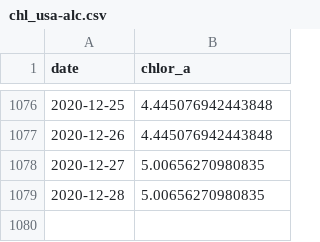
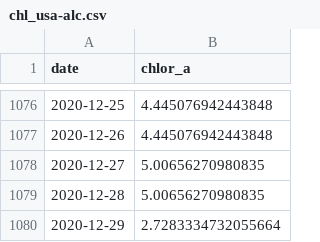
Before and after one commit to marinebon/p2p, a CSV file: data/chl/chl_usa-alc.csv, drawn as a sheet; only a part is shown, gaps mark what is left out.

```diff
--- a/data/chl/chl_usa-alc.csv
+++ b/data/chl/chl_usa-alc.csv
@@ -1079 +1079,2 @@ date,chlor_a
 2020-12-28,5.00656270980835
+2020-12-29,2.7283334732055664
```
Also changed, not shown: 3 other files.
